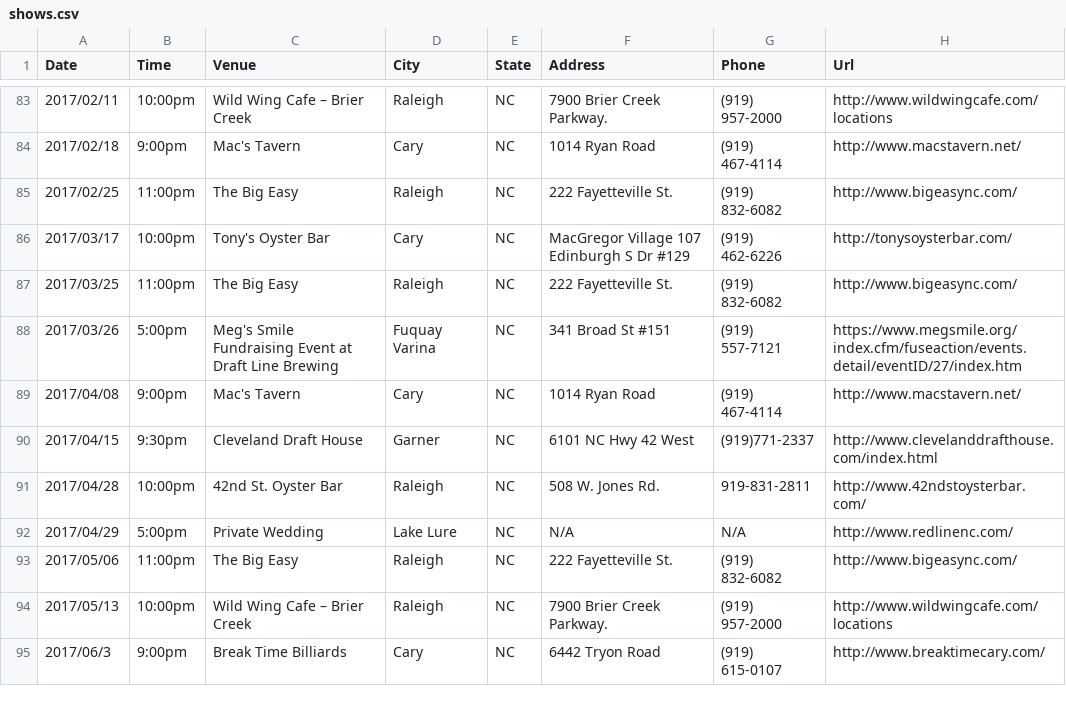
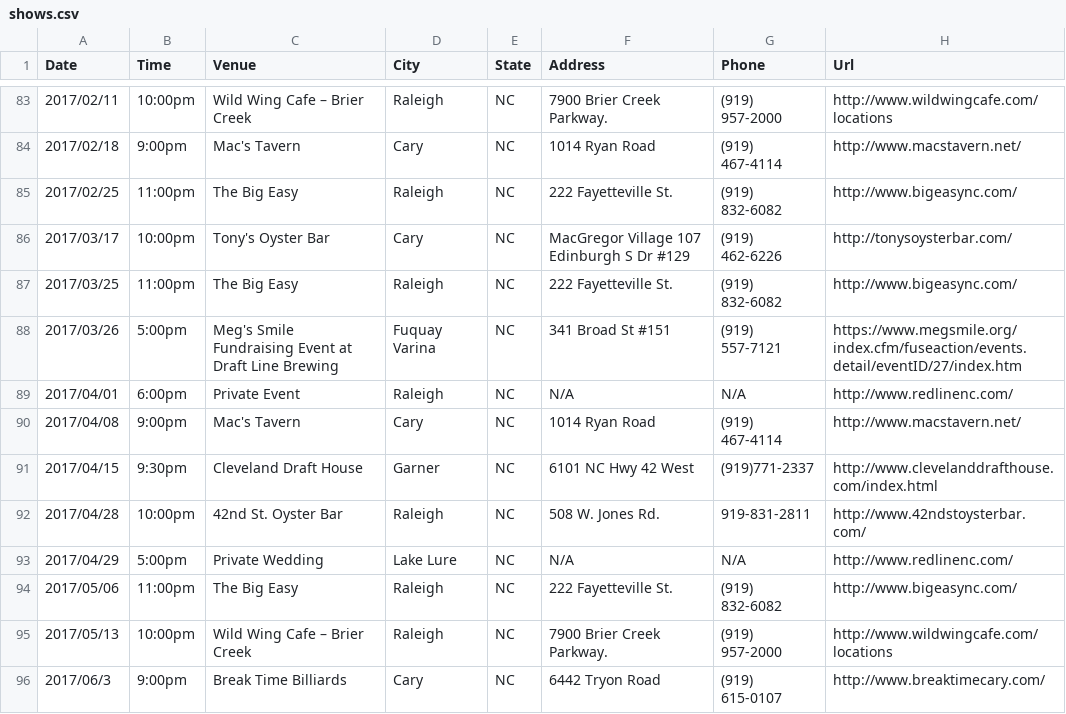
Before and after one commit to redlinenc/redlinenc, a CSV file: _data/shows.csv, drawn as a sheet; only a part is shown, gaps mark what is left out.

Commit message:
Update shows.csv

```diff
--- a/_data/shows.csv
+++ b/_data/shows.csv
@@ -88,2 +88,3 @@ Date,Time,Venue,City,State,Address,Phone,Url
 2017/03/26,5:00pm,Meg's Smile Fundraising Event at Draft Line Brewing,Fuquay Varina, NC,341 Broad St #151,(919) 557-7121,https://www.megsmile.org/index.cfm/fuseaction/events.detail/eventID/27/index.htm
+2017/04/01,6:00pm,Private Event,Raleigh, NC,N/A,N/A,http://www.redlinenc.com/
 2017/04/08,9:00pm,Mac's Tavern,Cary, NC,1014 Ryan Road,(919) 467-4114,http://www.macstavern.net/
```
